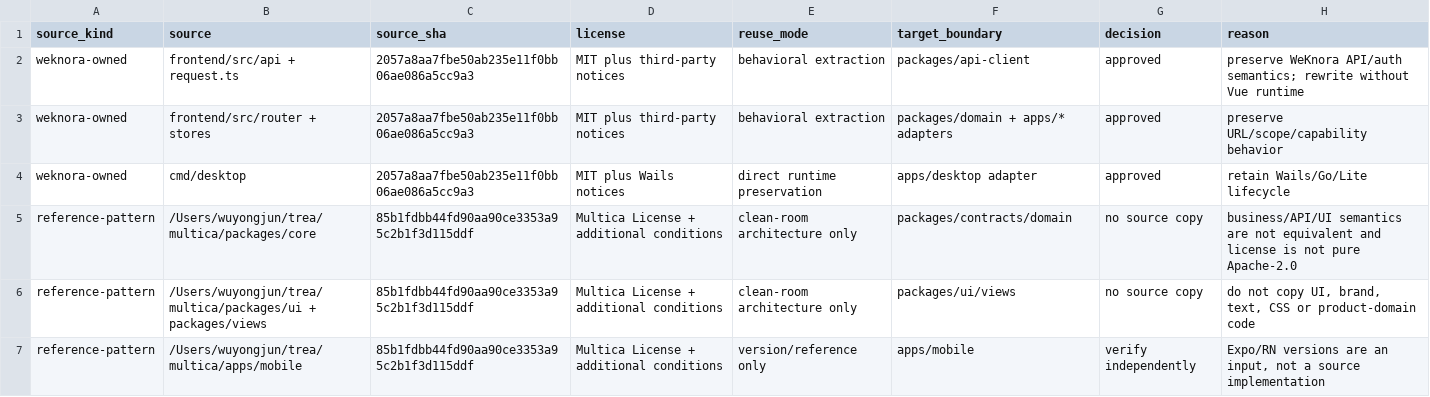
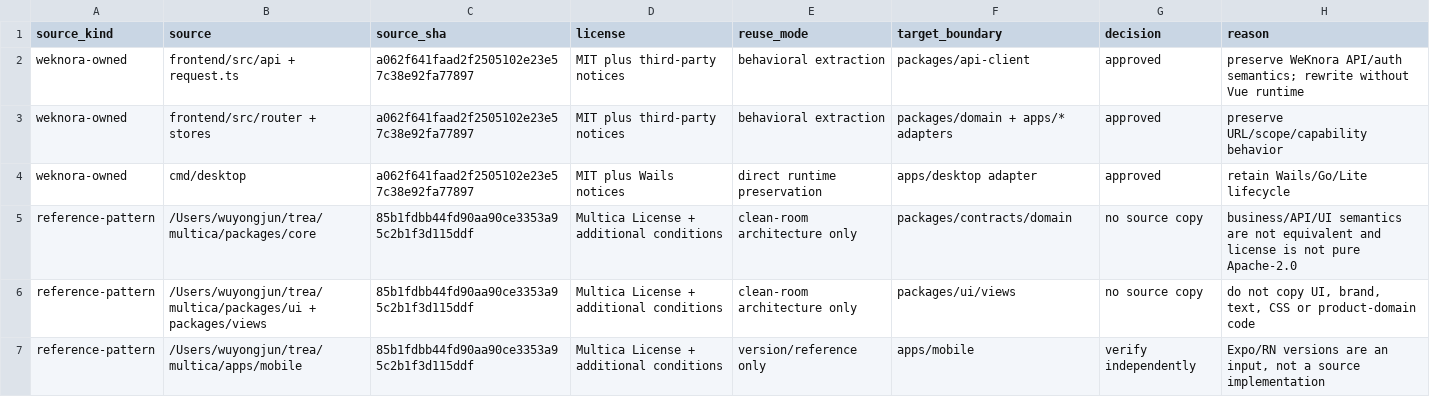
Before and after one commit to 1123786563/WeKnora-fork01, a CSV file: docs/migrations/react/reuse-manifest.csv, drawn as a sheet.

Commit message:
docs: record current React Web live verification

```diff
--- a/docs/migrations/react/reuse-manifest.csv
+++ b/docs/migrations/react/reuse-manifest.csv
@@ -1,5 +1,5 @@
 source_kind,source,source_sha,license,reuse_mode,target_boundary,decision,reason
-weknora-owned,frontend/src/api + request.ts,2057a8aa7fbe50ab235e11f0bb06ae086a5cc9a3,MIT plus third-party notices,behavioral extraction,packages/api-client,approved,preserve WeKnora API/auth semantics; rewrite without Vue runtime
-weknora-owned,frontend/src/router + stores,2057a8aa7fbe50ab235e11f0bb06ae086a5cc9a3,MIT plus third-party notices,behavioral extraction,packages/domain + apps/* adapters,approved,preserve URL/scope/capability behavior
-weknora-owned,cmd/desktop,2057a8aa7fbe50ab235e11f0bb06ae086a5cc9a3,MIT plus Wails notices,direct runtime preservation,apps/desktop adapter,approved,retain Wails/Go/Lite lifecycle
+weknora-owned,frontend/src/api + request.ts,a062f641faad2f2505102e23e57c38e92fa77897,MIT plus third-party notices,behavioral extraction,packages/api-client,approved,preserve WeKnora API/auth semantics; rewrite without Vue runtime
+weknora-owned,frontend/src/router + stores,a062f641faad2f2505102e23e57c38e92fa77897,MIT plus third-party notices,behavioral extraction,packages/domain + apps/* adapters,approved,preserve URL/scope/capability behavior
+weknora-owned,cmd/desktop,a062f641faad2f2505102e23e57c38e92fa77897,MIT plus Wails notices,direct runtime preservation,apps/desktop adapter,approved,retain Wails/Go/Lite lifecycle
 reference-pattern,/Users/wuyongjun/trea/multica/packages/core,85b1fdbb44fd90aa90ce3353a95c2b1f3d115ddf,Multica License + additional conditions,clean-room architecture only,packages/contracts/domain,no source copy,business/API/UI semantics are not equivalent and license is not pure Apache-2.0
```
Also changed, not shown: 5 other files.
